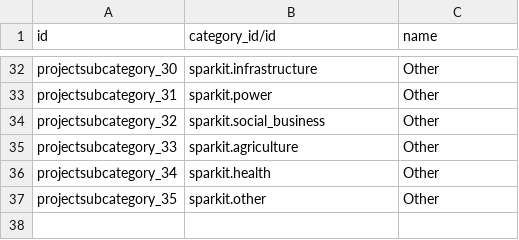
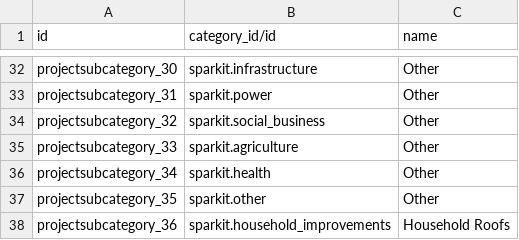
Before and after one commit to max-spark/sparkit, a CSV file: data/sparkit.projectsubcategory.csv, drawn as a sheet; only a part is shown, gaps mark what is left out.

Commit message:
Updates for Visit Report Form + Independent Project Migration

```diff
--- a/data/sparkit.projectsubcategory.csv
+++ b/data/sparkit.projectsubcategory.csv
@@ -37 +37,2 @@ projectsubcategory_34,sparkit.health,Other
 projectsubcategory_35,sparkit.other,Other
+projectsubcategory_36,sparkit.household_improvements,Household Roofs
```
Also changed, not shown: 4 other files.
